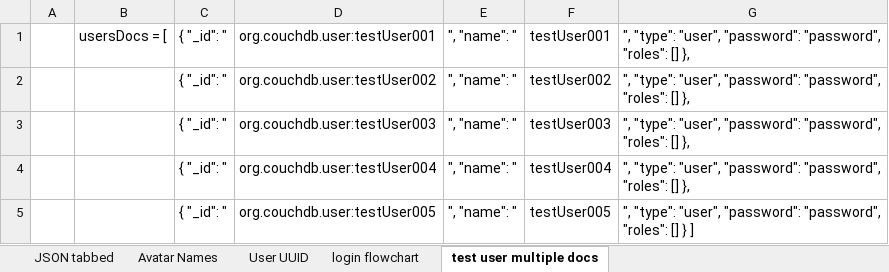
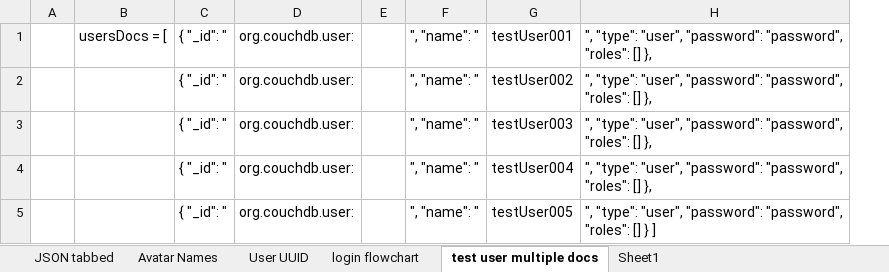
Before and after one commit to chorpler/OnSiteXOldAlpha, an Excel workbook: Docs/Excel/Users.xlsx, sheet test user multiple docs, drawn as a sheet; values as stored, in another font and other column widths than the file's, no borders; removed rows and columns are numbered as before the commit, all else as after; the diff names each change by its address in the sheet, - before the commit and + after, or states it on an @@ line.

```diff
--- a/Docs/Excel/Users.xlsx (sheet test user multiple docs)
+++ b/Docs/Excel/Users.xlsx (sheet test user multiple docs)
+sheet tab: Sheet1
-column D, rows 1-5: org.couchdb.user:testUser001 | org.couchdb.user:testUser002 | org.couchdb.user:testUser003 | org.couchdb.user:testUser004 | org.couchdb.user:testUser005
+column D, rows 1-5: all org.couchdb.user:
+column E, empty
```
Also changed, not shown: Docs/Excel/UI Proto.xlsx, Docs/Excel/hex and number notations.xlsx, 1 other file.
